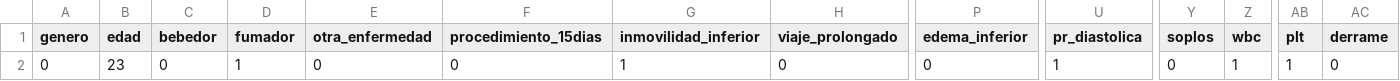
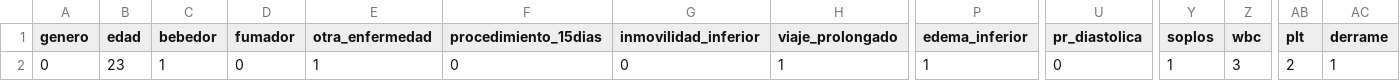
Before and after one commit to joanmtg/tep_prediction, a CSV file: tep_web/tep/csv_scripts/input.csv, drawn as a sheet; only a part is shown, gaps mark what is left out; the diff names each change by its address in the sheet, - before the commit and + after, or states it on an @@ line.

```diff
--- a/tep_web/tep/csv_scripts/input.csv
+++ b/tep_web/tep/csv_scripts/input.csv
-C2 (bebedor): 0
+C2 (bebedor): 1
-D2 (fumador): 1
+D2 (fumador): 0
-E2 (otra_enfermedad): 0
+E2 (otra_enfermedad): 1
-G2 (inmovilidad_inferior): 1
+G2 (inmovilidad_inferior): 0
-H2 (viaje_prolongado): 0
+H2 (viaje_prolongado): 1
-P2 (edema_inferior): 0
+P2 (edema_inferior): 1
-U2 (pr_diastolica): 1
+U2 (pr_diastolica): 0
-Y2 (soplos): 0
+Y2 (soplos): 1
-Z2 (wbc): 1
+Z2 (wbc): 3
-AB2 (plt): 1
+AB2 (plt): 2
-AC2 (derrame): 0
+AC2 (derrame): 1
```
Also changed, not shown: 19 other files.
